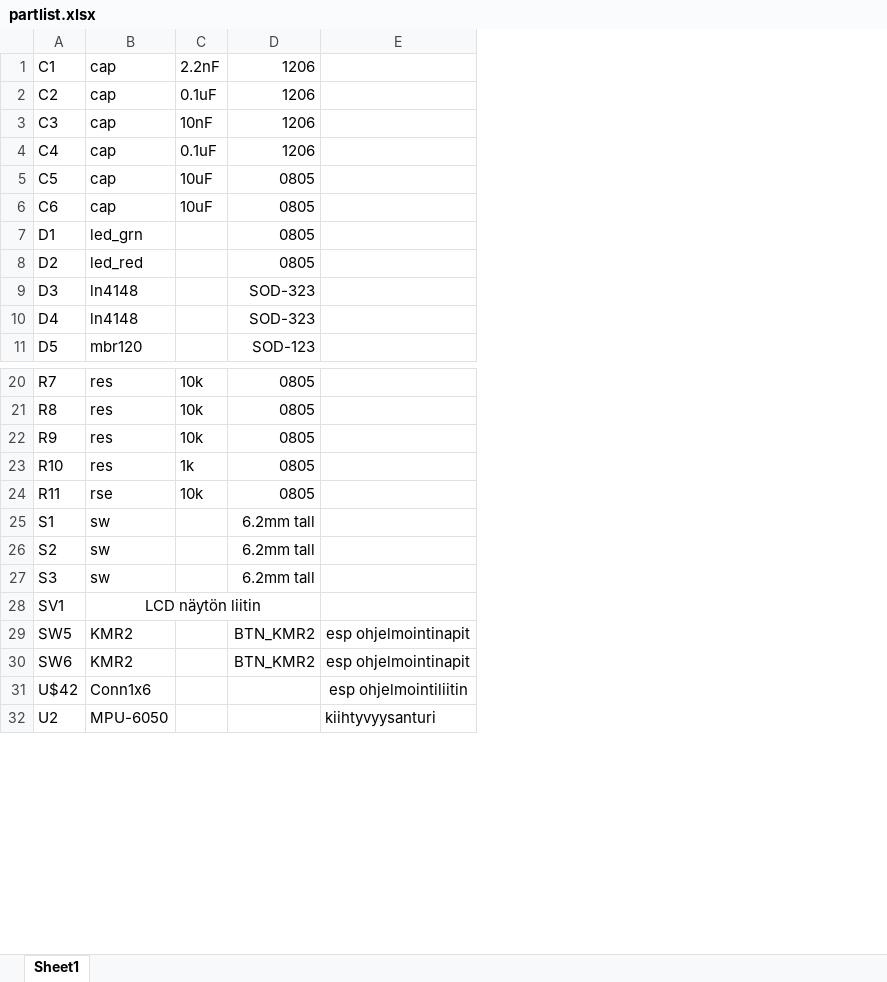
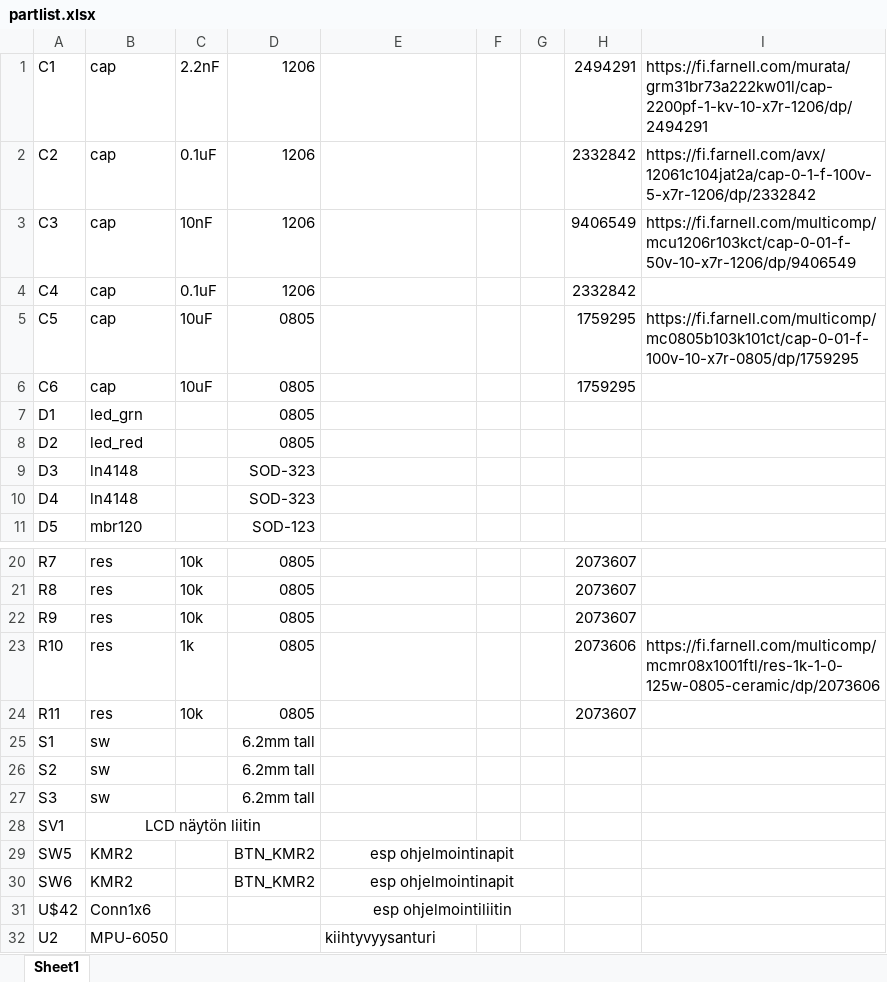
Before and after one commit to Jul-Le/bitcoin-chart, an Excel workbook: partlist.xlsx, sheet Sheet1, drawn as a sheet; only a part is shown, gaps mark what is left out; values as stored, in another font and other column widths than the file's, no borders; the diff names each change by its address in the sheet, - before the commit and + after, or states it on an @@ line.

Commit message:
partlist updated

```diff
--- a/partlist.xlsx (sheet Sheet1)
+++ b/partlist.xlsx (sheet Sheet1)
+column F, empty
+column G, empty
+column H, rows 1-6: 2494291 | 2332842 | 9406549 | 2332842 | 1759295 | 1759295; rows 20-24: 2073607 | 2073607 | 2073607 | 2073606 | 2073607
+column I, rows 1-5: https://fi.farnell.com/murata/grm31br73a222kw01l/cap-2200pf-1-kv-10-x7r-1206/dp/2494291 | https://fi.farnell.com/avx/12061c104jat2a/cap-0-1-f-100v-5-x7r-1206/dp/2332842 | https://fi.farnell.com/multicomp/mcu1206r103kct/cap-0-01-f-50v-10-x7r-1206/dp/9406549 |  | https://fi.farnell.com/multicomp/mc0805b103k101ct/cap-0-01-f-100v-10-x7r-0805/dp/1759295; row 23: https://fi.farnell.com/multicomp/mcmr08x1001ftl/res-1k-1-0-125w-0805-ceramic/dp/2073606
-B24: rse
+B24: res
+E29:G29 merged
+E30:G30 merged
+E31:G31 merged
```
